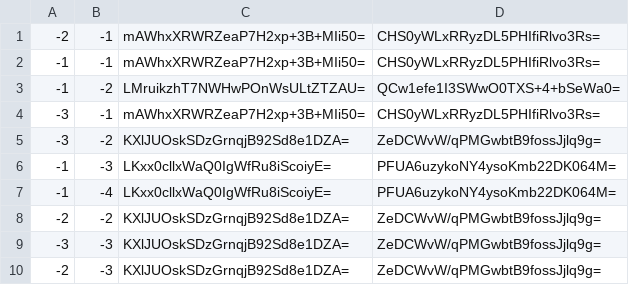
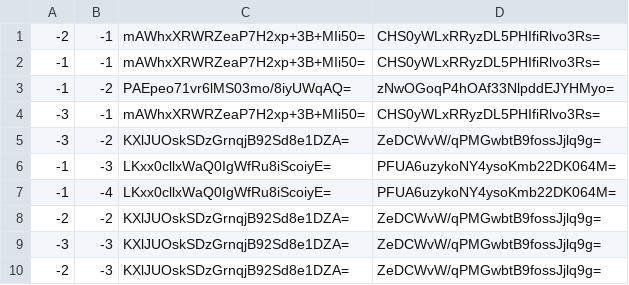
Before and after one commit to GrimCraftMaps/Escapism_Nether, a CSV file: tiles/zoom.-1/metadata/k.-1.-1.csv, drawn as a sheet.

```diff
--- a/tiles/zoom.-1/metadata/k.-1.-1.csv
+++ b/tiles/zoom.-1/metadata/k.-1.-1.csv
@@ -2,3 +2,3 @@
 -1,-1,mAWhxXRWRZeaP7H2xp+3B+MIi50=,CHS0yWLxRRyzDL5PHIfiRlvo3Rs=
--1,-2,LMruikzhT7NWHwPOnWsULtZTZAU=,QCw1efe1I3SWwO0TXS+4+bSeWa0=
+-1,-2,PAEpeo71vr6lMS03mo/8iyUWqAQ=,zNwOGoqP4hOAf33NlpddEJYHMyo=
 -3,-1,mAWhxXRWRZeaP7H2xp+3B+MIi50=,CHS0yWLxRRyzDL5PHIfiRlvo3Rs=
```
Also changed, not shown: tiles/zoom.-1/metadata/k.0.-1.csv, tiles/zoom.-2/metadata/k.-1.-1.csv, 29 other files.
